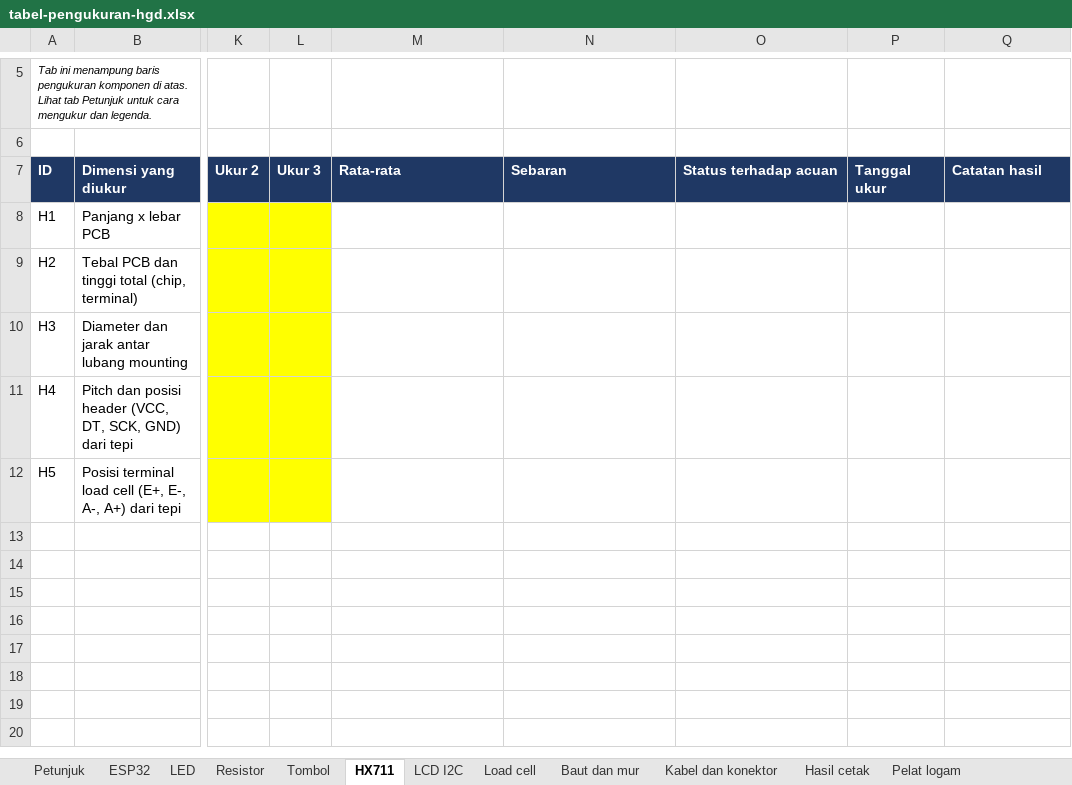
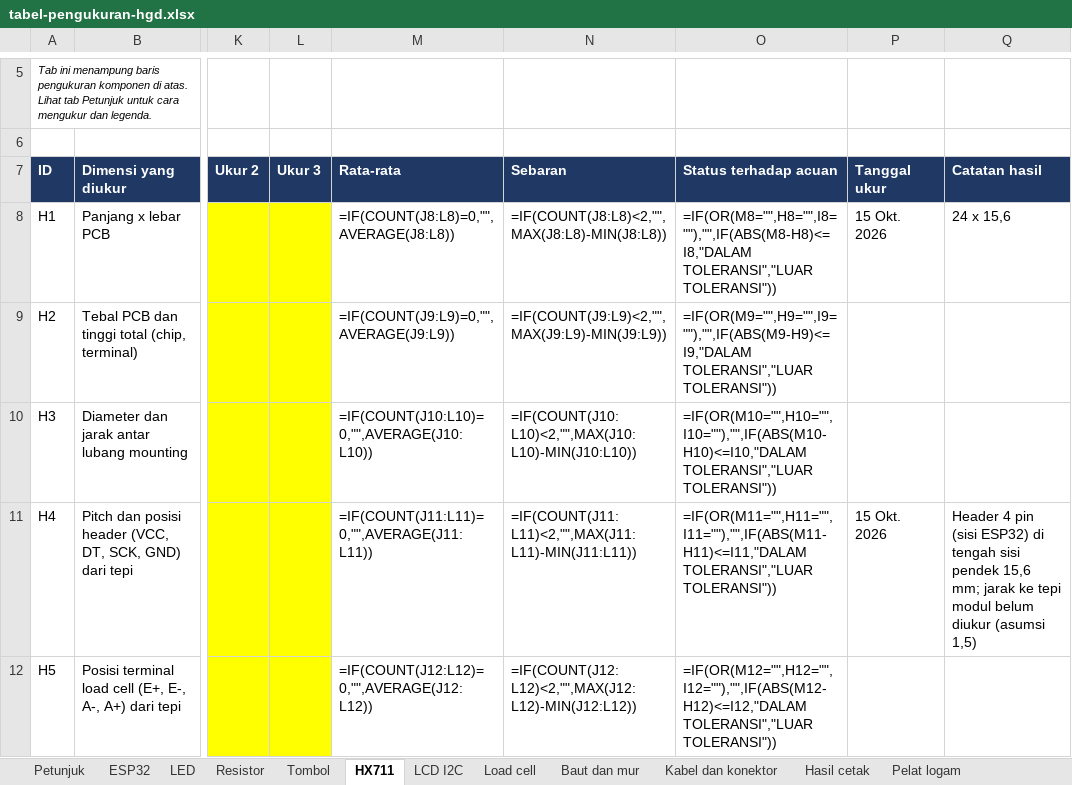
Before and after one commit to raden-ayu44/embedded-systems-finpro, an Excel workbook: pengukuran/tabel-pengukuran-hgd.xlsx, sheet HX711, drawn as a sheet; only a part is shown, gaps mark what is left out; values as stored, in another font and other column widths than the file's, no borders; formulas without a stored value are shown as written; the diff names each change by its address in the sheet, - before the commit and + after, or states it on an @@ line.

```diff
--- a/pengukuran/tabel-pengukuran-hgd.xlsx (sheet HX711)
+++ b/pengukuran/tabel-pengukuran-hgd.xlsx (sheet HX711)
-M8 (Rata-rata): (empty)
+M8 (Rata-rata): =IF(COUNT(J8:L8)=0,"",AVERAGE(J8:L8))
-N8 (Sebaran): (empty)
+N8 (Sebaran): =IF(COUNT(J8:L8)<2,"",MAX(J8:L8)-MIN(J8:L8))
-O8 (Status terhadap acuan): (empty)
+O8 (Status terhadap acuan): =IF(OR(M8="",H8="",I8=""),"",IF(ABS(M8-H8)<=I8,"DALAM TOLERANSI","LUAR TOLERANSI"))
-P8 (Tanggal ukur): (empty)
+P8 (Tanggal ukur): 15 Okt. 2026
-Q8 (Catatan hasil): (empty)
+Q8 (Catatan hasil): 24 x 15,6
-M9 (Rata-rata): (empty)
+M9 (Rata-rata): =IF(COUNT(J9:L9)=0,"",AVERAGE(J9:L9))
-N9 (Sebaran): (empty)
+N9 (Sebaran): =IF(COUNT(J9:L9)<2,"",MAX(J9:L9)-MIN(J9:L9))
-O9 (Status terhadap acuan): (empty)
+O9 (Status terhadap acuan): =IF(OR(M9="",H9="",I9=""),"",IF(ABS(M9-H9)<=I9,"DALAM TOLERANSI","LUAR TOLERANSI"))
-M10 (Rata-rata): (empty)
+M10 (Rata-rata): =IF(COUNT(J10:L10)=0,"",AVERAGE(J10:L10))
-N10 (Sebaran): (empty)
+N10 (Sebaran): =IF(COUNT(J10:L10)<2,"",MAX(J10:L10)-MIN(J10:L10))
-O10 (Status terhadap acuan): (empty)
+O10 (Status terhadap acuan): =IF(OR(M10="",H10="",I10=""),"",IF(ABS(M10-H10)<=I10,"DALAM TOLERANSI","LUAR TOLERANSI"))
-M11 (Rata-rata): (empty)
+M11 (Rata-rata): =IF(COUNT(J11:L11)=0,"",AVERAGE(J11:L11))
-N11 (Sebaran): (empty)
+N11 (Sebaran): =IF(COUNT(J11:L11)<2,"",MAX(J11:L11)-MIN(J11:L11))
-O11 (Status terhadap acuan): (empty)
+O11 (Status terhadap acuan): =IF(OR(M11="",H11="",I11=""),"",IF(ABS(M11-H11)<=I11,"DALAM TOLERANSI","LUAR TOLERANSI"))
-P11 (Tanggal ukur): (empty)
+P11 (Tanggal ukur): 15 Okt. 2026
-Q11 (Catatan hasil): (empty)
+Q11 (Catatan hasil): Header 4 pin (sisi ESP32) di tengah sisi pendek 15,6 mm; jarak ke tepi modul belum diukur (asumsi 1,5)
-M12 (Rata-rata): (empty)
+M12 (Rata-rata): =IF(COUNT(J12:L12)=0,"",AVERAGE(J12:L12))
-N12 (Sebaran): (empty)
+N12 (Sebaran): =IF(COUNT(J12:L12)<2,"",MAX(J12:L12)-MIN(J12:L12))
-O12 (Status terhadap acuan): (empty)
+O12 (Status terhadap acuan): =IF(OR(M12="",H12="",I12=""),"",IF(ABS(M12-H12)<=I12,"DALAM TOLERANSI","LUAR TOLERANSI"))
```
Also changed, not shown: sheet ESP32, sheet LCD I2C, sheet Load cell, sheet LED, sheet Resistor, sheet Tombol, 5 more sheets, pcb/pcb_netlist.xlsx, 14 other files.
